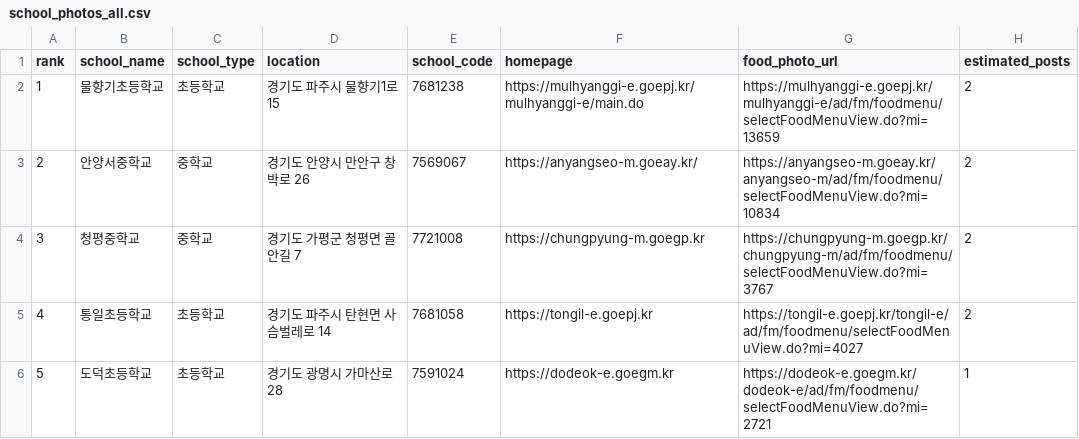
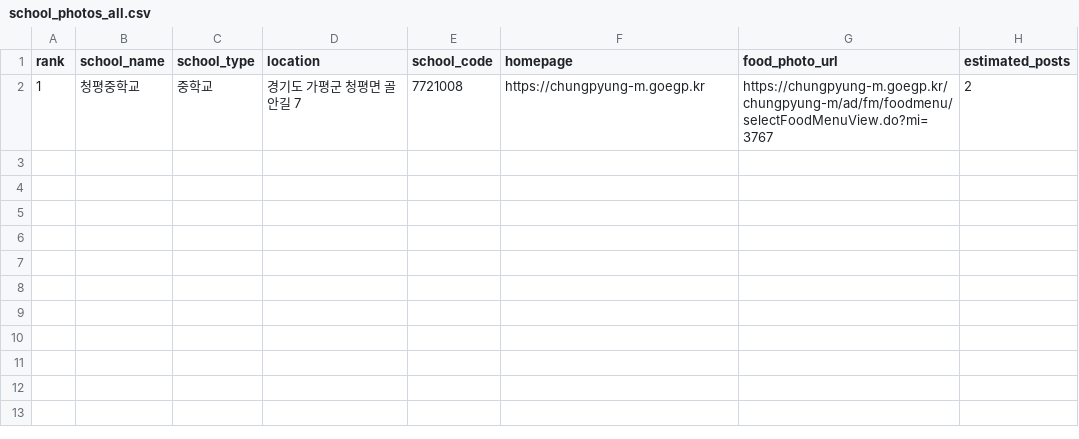
Before and after one commit to dudejr267-wq/kklotte-search, a CSV file: school_photos_all.csv, drawn as a sheet.

```diff
--- a/school_photos_all.csv
+++ b/school_photos_all.csv
@@ -1,6 +1,2 @@
 rank,school_name,school_type,location,school_code,homepage,food_photo_url,estimated_posts
-1,물향기초등학교,초등학교,경기도 파주시 물향기1로 15,7681238,https://mulhyanggi-e.goepj.kr/mulhyanggi-e/main.do,https://mulhyanggi-e.goepj.kr/mulhyanggi-e/ad/fm/foodmenu/selectFoodMenuView.do?mi=13659,2
-2,안양서중학교,중학교,경기도 안양시 만안구 창박로 26,7569067,https://anyangseo-m.goeay.kr/,https://anyangseo-m.goeay.kr/anyangseo-m/ad/fm/foodmenu/selectFoodMenuView.do?mi=10834,2
-3,청평중학교,중학교,경기도 가평군 청평면 골안길 7,7721008,https://chungpyung-m.goegp.kr,https://chungpyung-m.goegp.kr/chungpyung-m/ad/fm/foodmenu/selectFoodMenuView.do?mi=3767,2
-4,통일초등학교,초등학교,경기도 파주시 탄현면 사슴벌레로 14,7681058,https://tongil-e.goepj.kr,https://tongil-e.goepj.kr/tongil-e/ad/fm/foodmenu/selectFoodMenuView.do?mi=4027,2
-5,도덕초등학교,초등학교,경기도 광명시 가마산로 28,7591024,https://dodeok-e.goegm.kr,https://dodeok-e.goegm.kr/dodeok-e/ad/fm/foodmenu/selectFoodMenuView.do?mi=2721,1
+1,청평중학교,중학교,경기도 가평군 청평면 골안길 7,7721008,https://chungpyung-m.goegp.kr,https://chungpyung-m.goegp.kr/chungpyung-m/ad/fm/foodmenu/selectFoodMenuView.do?mi=3767,2
```
Also changed, not shown: school_photos_top100.csv, 2 other files.
